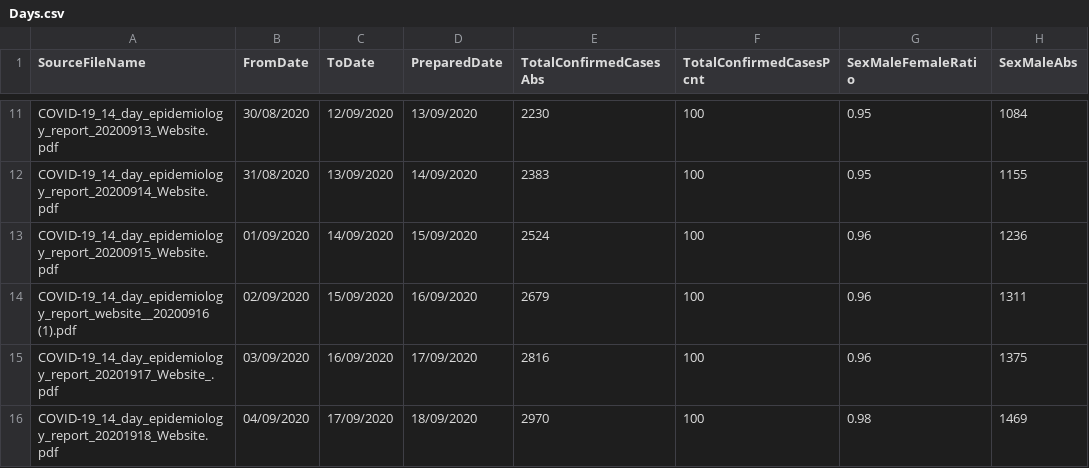
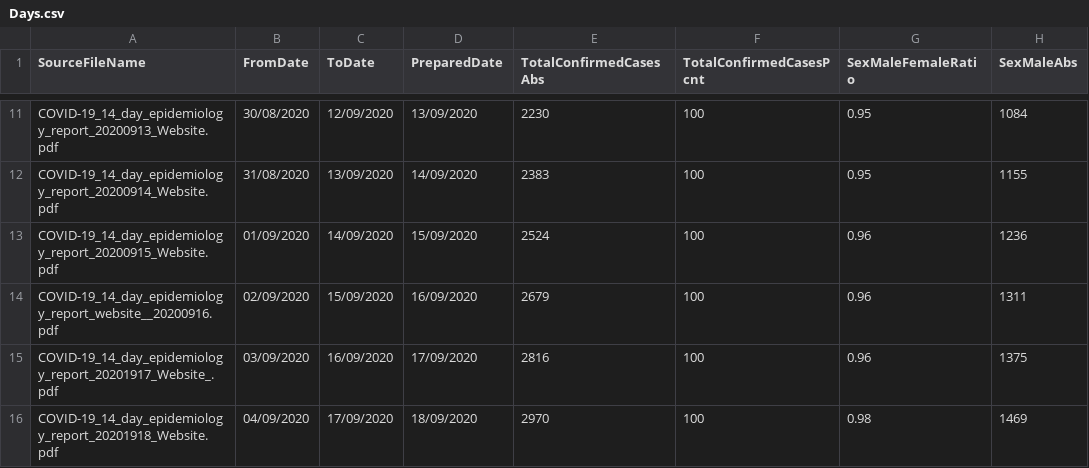
Before and after one commit to CatsAgainstCovid/IrelandCovidData, a CSV file: Outputs/DailyEpidemiology/Days.csv, drawn as a sheet; only a part is shown, gaps mark what is left out; the diff covers the shown part only; the diff names each change by its address in the sheet, - before the commit and + after, or states it on an @@ line.

```diff
--- a/Outputs/DailyEpidemiology/Days.csv
+++ b/Outputs/DailyEpidemiology/Days.csv
-A14 (SourceFileName): COVID-19_14_day_epidemiology_report_website__20200916 (1).pdf
+A14 (SourceFileName): COVID-19_14_day_epidemiology_report_website__20200916.pdf
```
Also changed, not shown: 1 added row and 2 edited cells elsewhere in this file, 6 other files.
